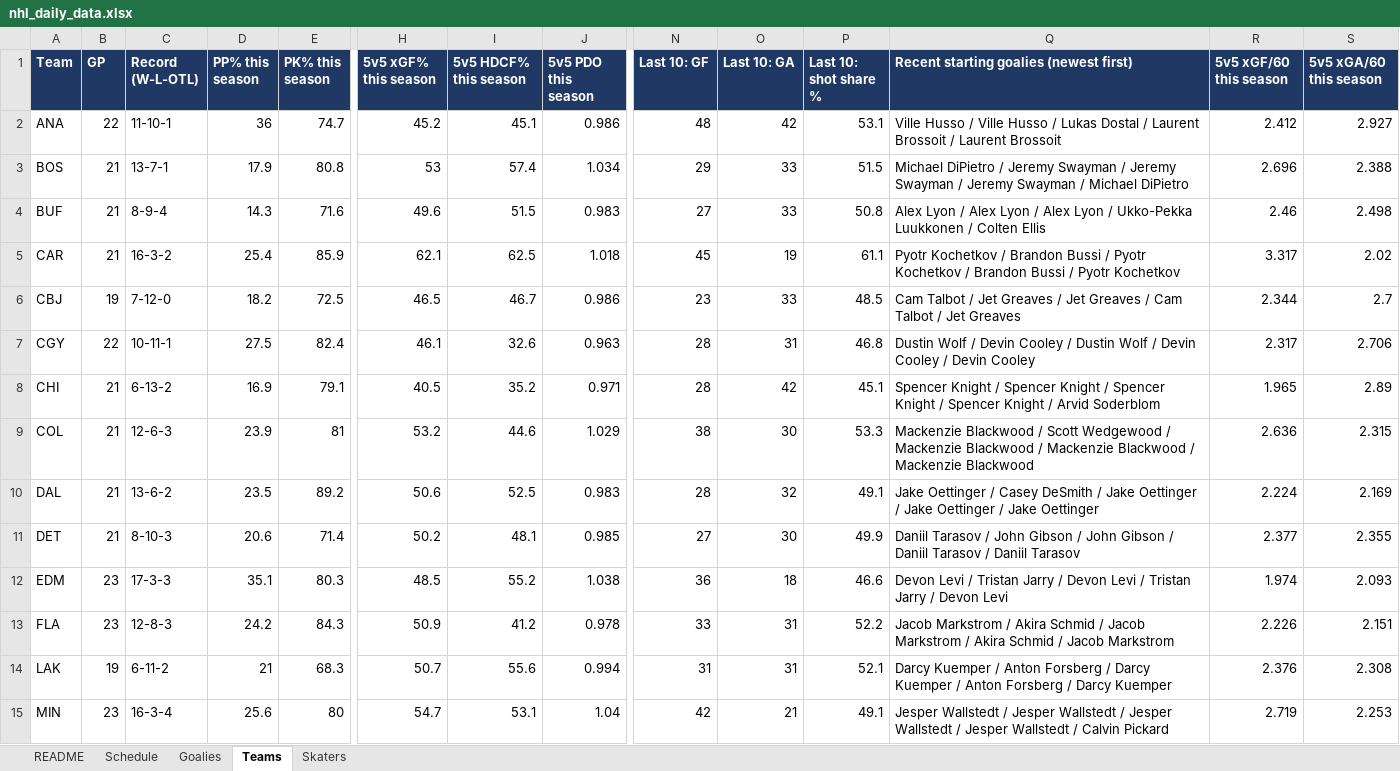
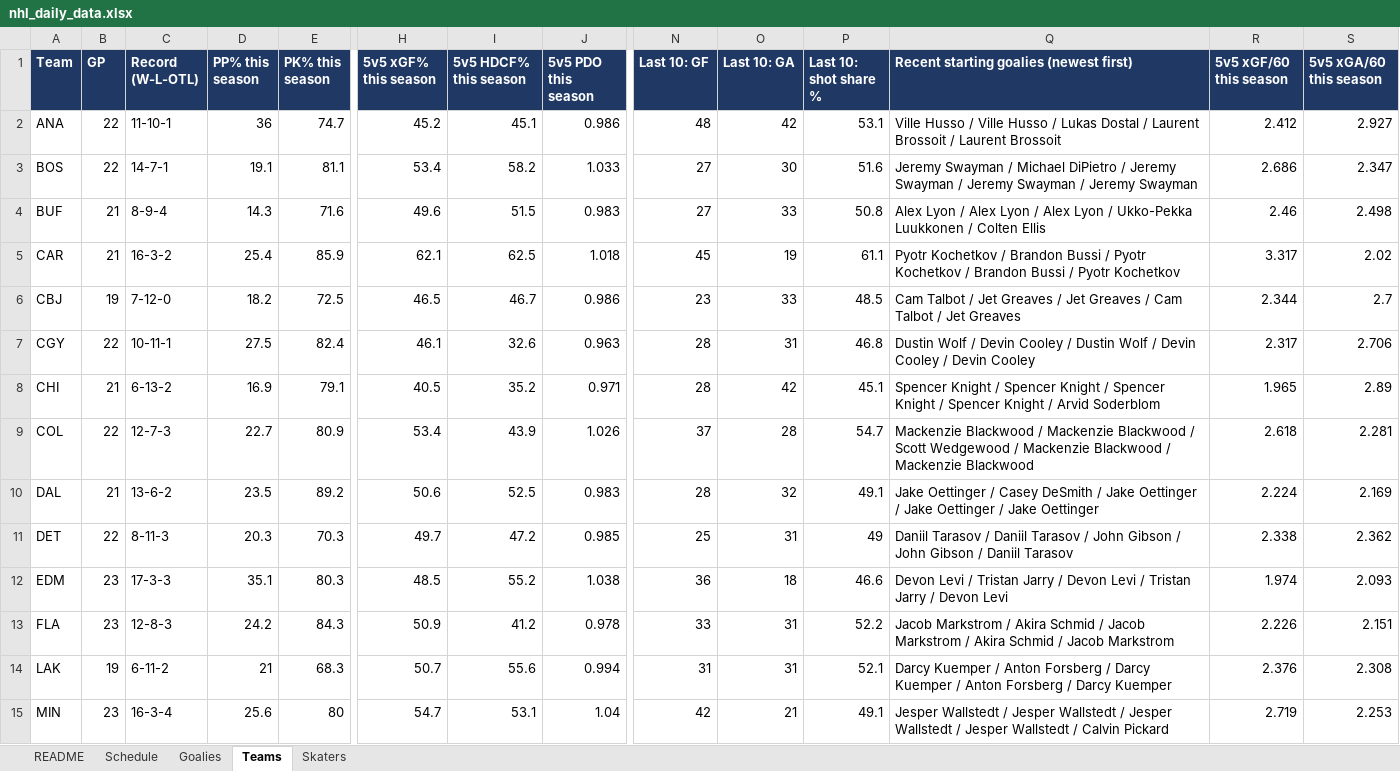
Before and after one commit to vimmer77/nhl-data, an Excel workbook: output/nhl_daily_data.xlsx, sheet Teams, drawn as a sheet; only a part is shown, gaps mark what is left out; values as stored, in another font and other column widths than the file's, no borders; the diff covers the shown part only; the diff names each change by its address in the sheet, - before the commit and + after, or states it on an @@ line.

```diff
--- a/output/nhl_daily_data.xlsx (sheet Teams)
+++ b/output/nhl_daily_data.xlsx (sheet Teams)
-B3 (GP): 21
+B3 (GP): 22
-C3 (Record (W-L-OTL)): 13-7-1
+C3 (Record (W-L-OTL)): 14-7-1
-D3 (PP% this season): 17.9
+D3 (PP% this season): 19.1
-E3 (PK% this season): 80.8
+E3 (PK% this season): 81.1
-H3 (5v5 xGF% this season): 53
+H3 (5v5 xGF% this season): 53.4
-I3 (5v5 HDCF% this season): 57.4
+I3 (5v5 HDCF% this season): 58.2
-J3 (5v5 PDO this season): 1.034
+J3 (5v5 PDO this season): 1.033
-N3 (Last 10: GF): 29
+N3 (Last 10: GF): 27
-O3 (Last 10: GA): 33
+O3 (Last 10: GA): 30
-P3 (Last 10: shot share %): 51.5
+P3 (Last 10: shot share %): 51.6
-Q3: Michael DiPietro / Jeremy Swayman / Jeremy Swayman / Jeremy Swayman / Michael DiPietro
+Q3: Jeremy Swayman / Michael DiPietro / Jeremy Swayman / Jeremy Swayman / Jeremy Swayman
-R3 (5v5 xGF/60 this season): 2.696
+R3 (5v5 xGF/60 this season): 2.686
-S3 (5v5 xGA/60 this season): 2.388
+S3 (5v5 xGA/60 this season): 2.347
-B9 (GP): 21
+B9 (GP): 22
-C9 (Record (W-L-OTL)): 12-6-3
+C9 (Record (W-L-OTL)): 12-7-3
-D9 (PP% this season): 23.9
+D9 (PP% this season): 22.7
-E9 (PK% this season): 81
+E9 (PK% this season): 80.9
-H9 (5v5 xGF% this season): 53.2
+H9 (5v5 xGF% this season): 53.4
-I9 (5v5 HDCF% this season): 44.6
+I9 (5v5 HDCF% this season): 43.9
-J9 (5v5 PDO this season): 1.029
+J9 (5v5 PDO this season): 1.026
-N9 (Last 10: GF): 38
+N9 (Last 10: GF): 37
-O9 (Last 10: GA): 30
+O9 (Last 10: GA): 28
-P9 (Last 10: shot share %): 53.3
+P9 (Last 10: shot share %): 54.7
-Q9: …Blackwood / Scott Wedgewood / Mackenzie Blackwood / Mackenzie…
+Q9: …Blackwood / Mackenzie Blackwood / Scott Wedgewood / Mackenzie…
-R9 (5v5 xGF/60 this season): 2.636
+R9 (5v5 xGF/60 this season): 2.618
-S9 (5v5 xGA/60 this season): 2.315
+S9 (5v5 xGA/60 this season): 2.281
-B11 (GP): 21
+B11 (GP): 22
-C11 (Record (W-L-OTL)): 8-10-3
+C11 (Record (W-L-OTL)): 8-11-3
-D11 (PP% this season): 20.6
+D11 (PP% this season): 20.3
-E11 (PK% this season): 71.4
+E11 (PK% this season): 70.3
-H11 (5v5 xGF% this season): 50.2
+H11 (5v5 xGF% this season): 49.7
-I11 (5v5 HDCF% this season): 48.1
+I11 (5v5 HDCF% this season): 47.2
-N11 (Last 10: GF): 27
+N11 (Last 10: GF): 25
-O11 (Last 10: GA): 30
+O11 (Last 10: GA): 31
-P11 (Last 10: shot share %): 49.9
+P11 (Last 10: shot share %): 49
-Q11: …Tarasov / John Gibson / John Gibson / Daniil Tarasov / Daniil…
+Q11: …Tarasov / Daniil Tarasov / John Gibson / John Gibson / Daniil…
-R11 (5v5 xGF/60 this season): 2.377
+R11 (5v5 xGF/60 this season): 2.338
-S11 (5v5 xGA/60 this season): 2.355
+S11 (5v5 xGA/60 this season): 2.362
```
Also changed, not shown: 38 edited cells elsewhere in this sheet, sheet Skaters, sheet Schedule, sheet Goalies, sheet README, 11 other files.
